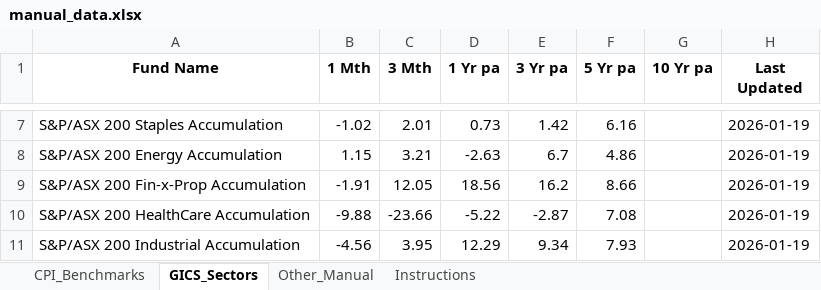
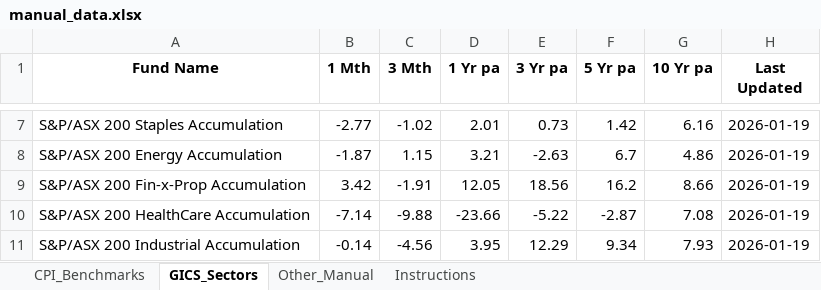
Before and after one commit to FMarkiv/fund_scraper, an Excel workbook: manual_data.xlsx, sheet GICS_Sectors, drawn as a sheet; only a part is shown, gaps mark what is left out; values as stored, in another font and other column widths than the file's, no borders; the diff covers the shown part only; the diff names each change by its address in the sheet, - before the commit and + after, or states it on an @@ line.

```diff
--- a/manual_data.xlsx (sheet GICS_Sectors)
+++ b/manual_data.xlsx (sheet GICS_Sectors)
-B7 (1 Mth): -1.02
+B7 (1 Mth): -2.77
-C7 (3 Mth): 2.01
+C7 (3 Mth): -1.02
-D7 (1 Yr pa): 0.73
+D7 (1 Yr pa): 2.01
-E7 (3 Yr pa): 1.42
+E7 (3 Yr pa): 0.73
-F7 (5 Yr pa): 6.16
+F7 (5 Yr pa): 1.42
-G7 (10 Yr pa): (empty)
+G7 (10 Yr pa): 6.16
-B8 (1 Mth): 1.15
+B8 (1 Mth): -1.87
-C8 (3 Mth): 3.21
+C8 (3 Mth): 1.15
-D8 (1 Yr pa): -2.63
+D8 (1 Yr pa): 3.21
-E8 (3 Yr pa): 6.7
+E8 (3 Yr pa): -2.63
-F8 (5 Yr pa): 4.86
+F8 (5 Yr pa): 6.7
-G8 (10 Yr pa): (empty)
+G8 (10 Yr pa): 4.86
-B9 (1 Mth): -1.91
+B9 (1 Mth): 3.42
-C9 (3 Mth): 12.05
+C9 (3 Mth): -1.91
-D9 (1 Yr pa): 18.56
+D9 (1 Yr pa): 12.05
-E9 (3 Yr pa): 16.2
+E9 (3 Yr pa): 18.56
-F9 (5 Yr pa): 8.66
+F9 (5 Yr pa): 16.2
-G9 (10 Yr pa): (empty)
+G9 (10 Yr pa): 8.66
-B10 (1 Mth): -9.88
+B10 (1 Mth): -7.14
-C10 (3 Mth): -23.66
+C10 (3 Mth): -9.88
-D10 (1 Yr pa): -5.22
+D10 (1 Yr pa): -23.66
-E10 (3 Yr pa): -2.87
+E10 (3 Yr pa): -5.22
-F10 (5 Yr pa): 7.08
+F10 (5 Yr pa): -2.87
-G10 (10 Yr pa): (empty)
+G10 (10 Yr pa): 7.08
-B11 (1 Mth): -4.56
+B11 (1 Mth): -0.14
-C11 (3 Mth): 3.95
+C11 (3 Mth): -4.56
-D11 (1 Yr pa): 12.29
+D11 (1 Yr pa): 3.95
-E11 (3 Yr pa): 9.34
+E11 (3 Yr pa): 12.29
-F11 (5 Yr pa): 7.93
+F11 (5 Yr pa): 9.34
-G11 (10 Yr pa): (empty)
+G11 (10 Yr pa): 7.93
```
Also changed, not shown: 66 edited cells elsewhere in this sheet, 3 other files.
